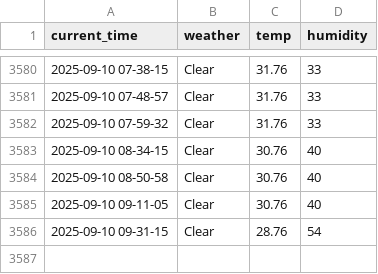
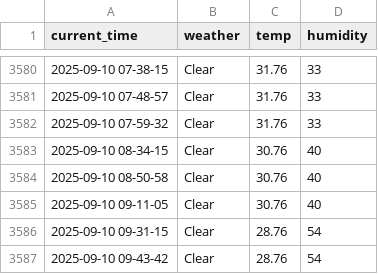
Before and after one commit to yakgwa/seoul_weather_5_m, a CSV file: seoul_weather.csv, drawn as a sheet; only a part is shown, gaps mark what is left out.

```diff
--- a/seoul_weather.csv
+++ b/seoul_weather.csv
@@ -3586 +3586,2 @@ current_time,weather,temp,humidity
 2025-09-10 09-31-15,Clear,28.76,54
+2025-09-10 09-43-42,Clear,28.76,54
```
